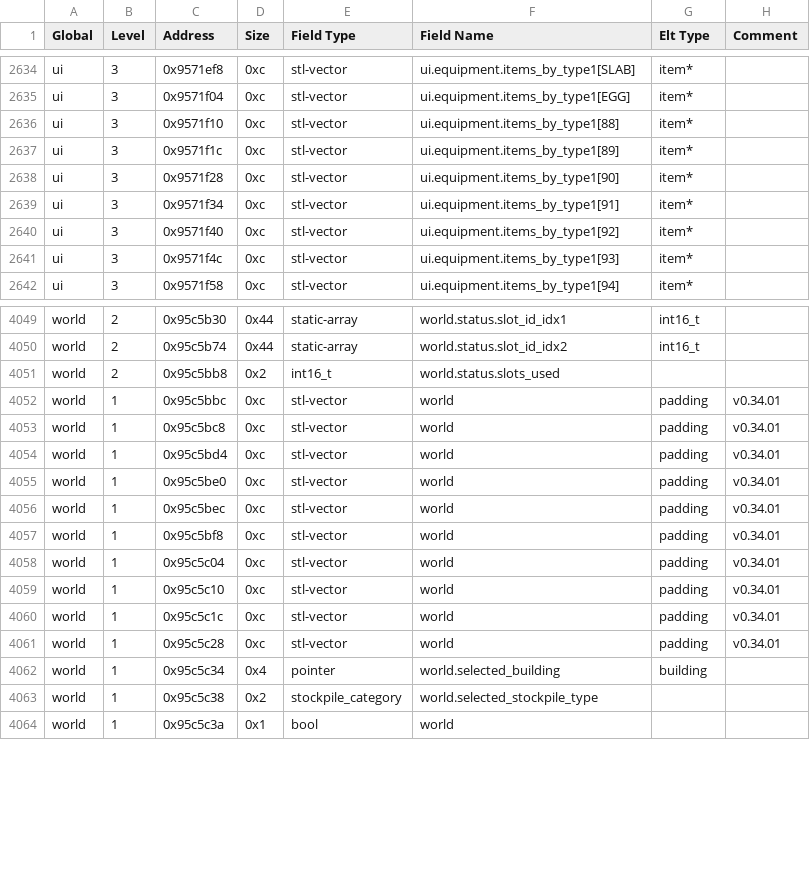
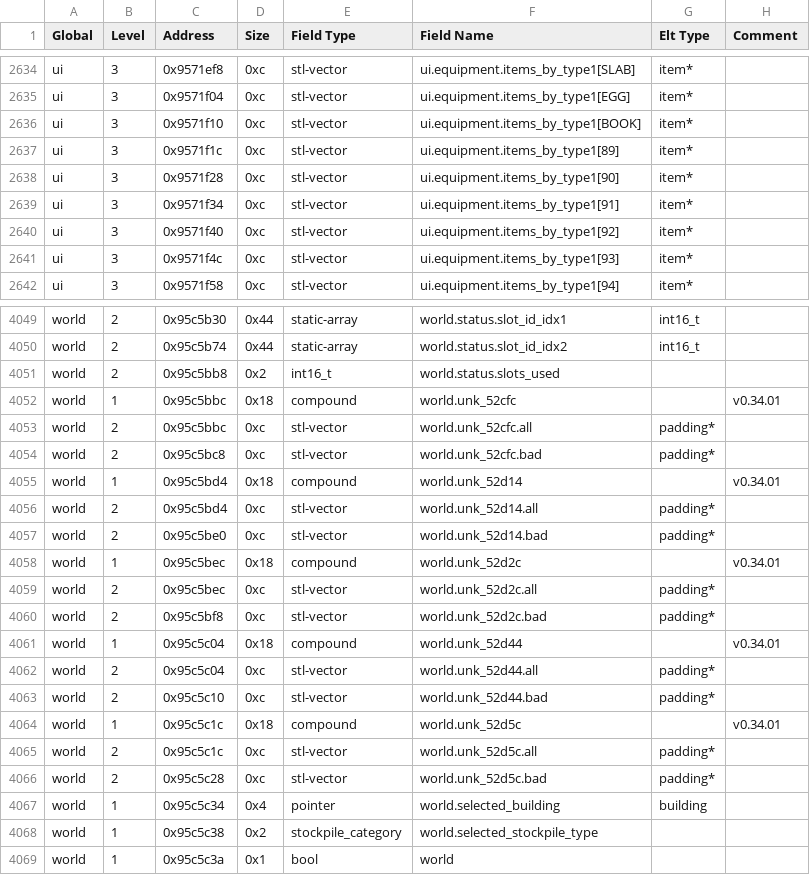
Before and after one commit to DFHack/df-structures, a CSV file: linux/globals.csv, drawn as a sheet; only a part is shown, gaps mark what is left out; the diff covers the shown part only.

```diff
--- a/linux/globals.csv
+++ b/linux/globals.csv
@@ -2635,3 +2635,3 @@
 "ui","3","0x9571f04","0xc","stl-vector","ui.equipment.items_by_type1[EGG]","item*",""
-"ui","3","0x9571f10","0xc","stl-vector","ui.equipment.items_by_type1[88]","item*",""
+"ui","3","0x9571f10","0xc","stl-vector","ui.equipment.items_by_type1[BOOK]","item*",""
 "ui","3","0x9571f1c","0xc","stl-vector","ui.equipment.items_by_type1[89]","item*",""
@@ -4051,12 +4051,17 @@
 "world","2","0x95c5bb8","0x2","int16_t","world.status.slots_used","",""
-"world","1","0x95c5bbc","0xc","stl-vector","world","padding","v0.34.01"
-"world","1","0x95c5bc8","0xc","stl-vector","world","padding","v0.34.01"
-"world","1","0x95c5bd4","0xc","stl-vector","world","padding","v0.34.01"
-"world","1","0x95c5be0","0xc","stl-vector","world","padding","v0.34.01"
-"world","1","0x95c5bec","0xc","stl-vector","world","padding","v0.34.01"
-"world","1","0x95c5bf8","0xc","stl-vector","world","padding","v0.34.01"
-"world","1","0x95c5c04","0xc","stl-vector","world","padding","v0.34.01"
-"world","1","0x95c5c10","0xc","stl-vector","world","padding","v0.34.01"
-"world","1","0x95c5c1c","0xc","stl-vector","world","padding","v0.34.01"
-"world","1","0x95c5c28","0xc","stl-vector","world","padding","v0.34.01"
+"world","1","0x95c5bbc","0x18","compound","world.unk_52cfc","","v0.34.01"
+"world","2","0x95c5bbc","0xc","stl-vector","world.unk_52cfc.all","padding*",""
+"world","2","0x95c5bc8","0xc","stl-vector","world.unk_52cfc.bad","padding*",""
+"world","1","0x95c5bd4","0x18","compound","world.unk_52d14","","v0.34.01"
+"world","2","0x95c5bd4","0xc","stl-vector","world.unk_52d14.all","padding*",""
+"world","2","0x95c5be0","0xc","stl-vector","world.unk_52d14.bad","padding*",""
+"world","1","0x95c5bec","0x18","compound","world.unk_52d2c","","v0.34.01"
+"world","2","0x95c5bec","0xc","stl-vector","world.unk_52d2c.all","padding*",""
+"world","2","0x95c5bf8","0xc","stl-vector","world.unk_52d2c.bad","padding*",""
+"world","1","0x95c5c04","0x18","compound","world.unk_52d44","","v0.34.01"
+"world","2","0x95c5c04","0xc","stl-vector","world.unk_52d44.all","padding*",""
+"world","2","0x95c5c10","0xc","stl-vector","world.unk_52d44.bad","padding*",""
+"world","1","0x95c5c1c","0x18","compound","world.unk_52d5c","","v0.34.01"
+"world","2","0x95c5c1c","0xc","stl-vector","world.unk_52d5c.all","padding*",""
+"world","2","0x95c5c28","0xc","stl-vector","world.unk_52d5c.bad","padding*",""
 "world","1","0x95c5c34","0x4","pointer","world.selected_building","building",""
```
Also changed, not shown: 5 added rows, 1 removed row and 16 edited cells elsewhere in this file, 3 other files.
